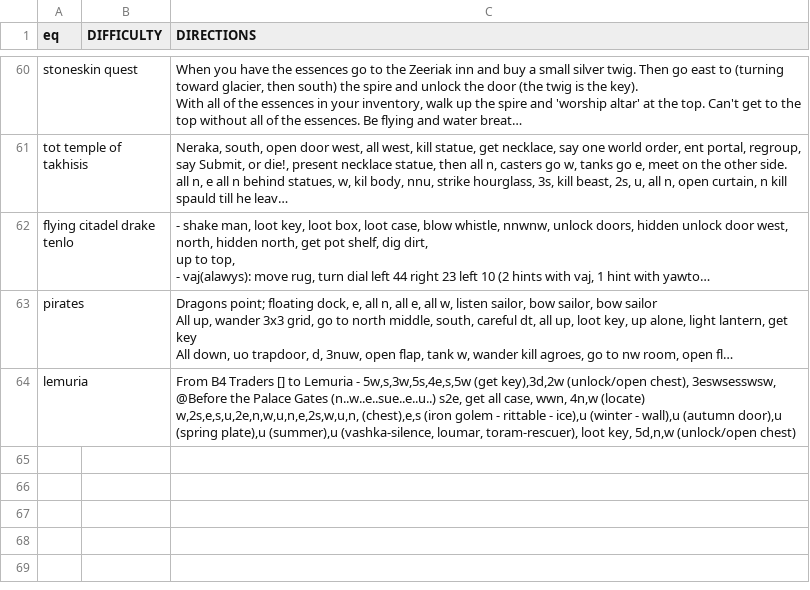
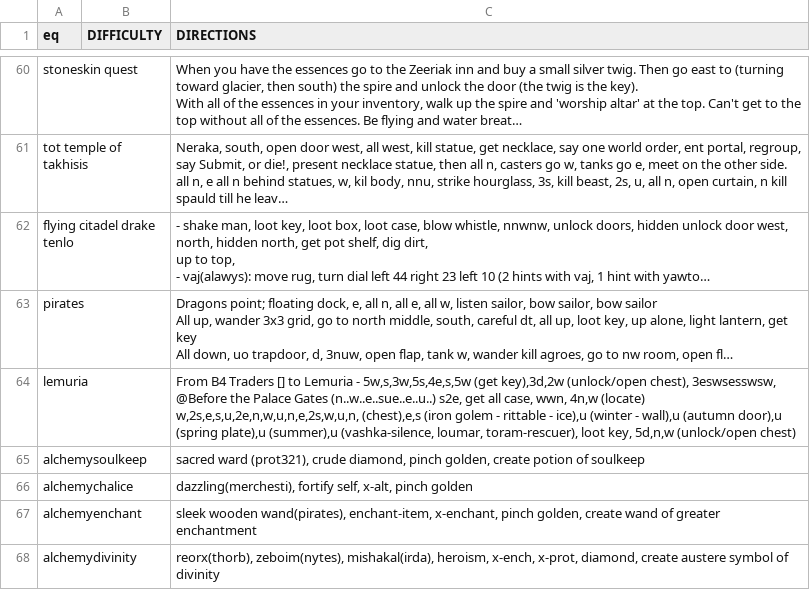
Before and after one commit to wanfamilia/arcticbots, a CSV file: arctic-zones.csv, drawn as a sheet; only a part is shown, gaps mark what is left out; long unchanged cells end in …; the diff names each change by its address in the sheet, - before the commit and + after, or states it on an @@ line.

```diff
--- a/arctic-zones.csv
+++ b/arctic-zones.csv
+row 65: alchemysoulkeep |  | sacred ward (prot321), crude diamond, pinch golden, create potion of soulkeep
+row 66: alchemychalice |  | dazzling(merchesti), fortify self, x-alt, pinch golden
+row 67: alchemyenchant |  | sleek wooden wand(pirates), enchant-item, x-enchant, pinch golden, create wand of greater enchantment
+row 68: alchemydivinity |  | reorx(thorb), zeboim(nytes), mishakal(irda), heroism, x-ench, x-prot, diamond, create austere symbol of divinity
```
Also changed, not shown: 4 other files.
